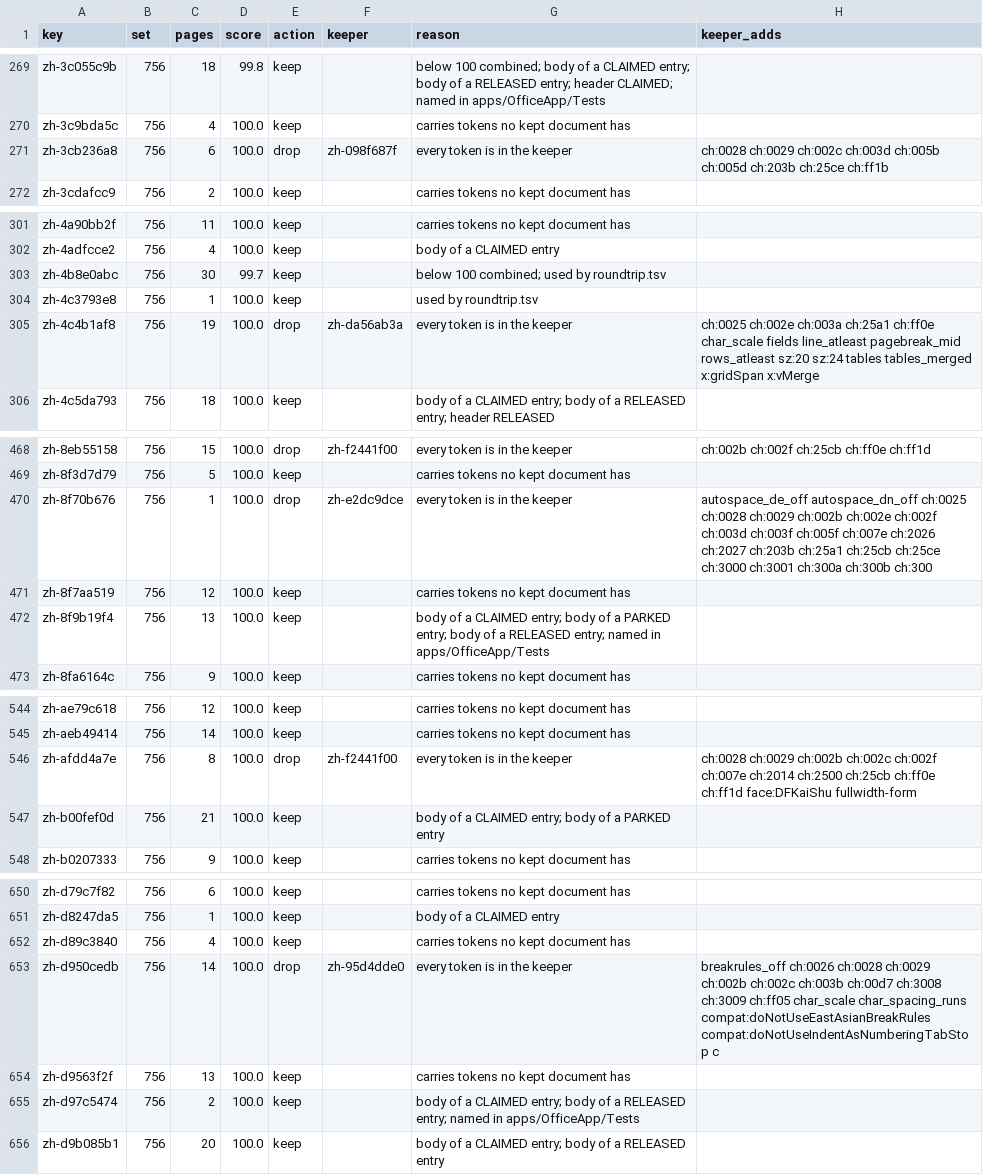
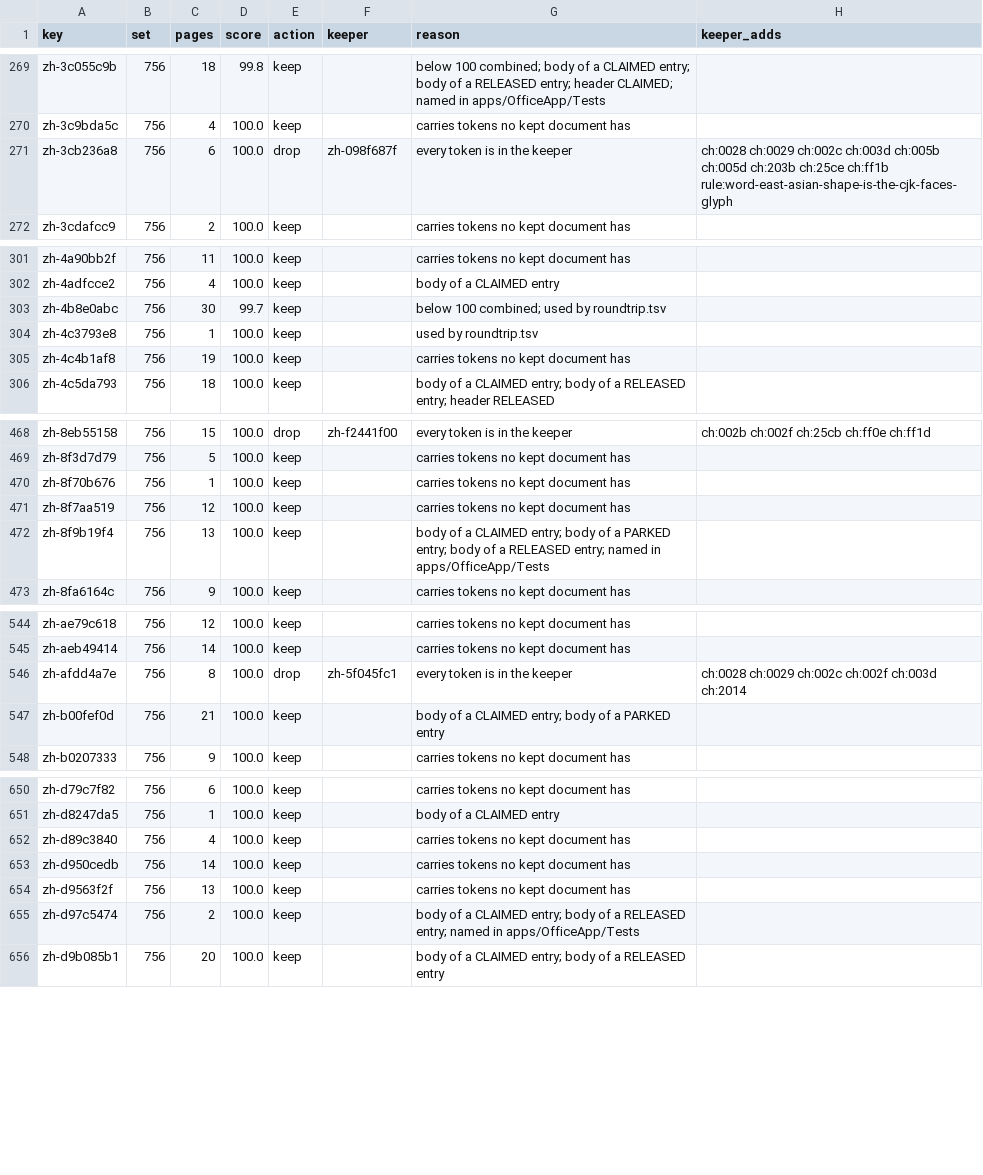
Before and after one commit to starling-build/starling, a TSV file: docs/plans/word-corpus-dedupe.tsv, drawn as a sheet; only a part is shown, gaps mark what is left out; the diff covers the shown part only.

```diff
--- a/docs/plans/word-corpus-dedupe.tsv
+++ b/docs/plans/word-corpus-dedupe.tsv
@@ -270,3 +270,3 @@ zh-3c055c9b	756	18	99.8	keep		below 100 combined; body of a CLAIMED entry; body
 zh-3c9bda5c	756	4	100.0	keep		carries tokens no kept document has	
-zh-3cb236a8	756	6	100.0	drop	zh-098f687f	every token is in the keeper	ch:0028 ch:0029 ch:002c ch:003d ch:005b ch:005d ch:203b ch:25ce ch:ff1b
+zh-3cb236a8	756	6	100.0	drop	zh-098f687f	every token is in the keeper	ch:0028 ch:0029 ch:002c ch:003d ch:005b ch:005d ch:203b ch:25ce ch:ff1b rule:word-east-asian-shape-is-the-cjk-faces-glyph
 zh-3cdafcc9	756	2	100.0	keep		carries tokens no kept document has	
@@ -304,3 +304,3 @@ zh-4b8e0abc	756	30	99.7	keep		below 100 combined; used by roundtrip.tsv
 zh-4c3793e8	756	1	100.0	keep		used by roundtrip.tsv	
-zh-4c4b1af8	756	19	100.0	drop	zh-da56ab3a	every token is in the keeper	ch:0025 ch:002e ch:003a ch:25a1 ch:ff0e char_scale fields line_atleast pagebreak_mid rows_atleast sz:20 sz:24 tables tables_merged x:gridSpan x:vMerge
+zh-4c4b1af8	756	19	100.0	keep		carries tokens no kept document has	
 zh-4c5da793	756	18	100.0	keep		body of a CLAIMED entry; body of a RELEASED entry; header RELEASED	
@@ -469,3 +469,3 @@ zh-8eb55158	756	15	100.0	drop	zh-f2441f00	every token is in the keeper	ch:002b c
 zh-8f3d7d79	756	5	100.0	keep		carries tokens no kept document has	
-zh-8f70b676	756	1	100.0	drop	zh-e2dc9dce	every token is in the keeper	autospace_de_off autospace_dn_off ch:0025 ch:0028 ch:0029 ch:002b ch:002e ch:002f ch:003d ch:003f ch:005f ch:007e ch:2026 ch:2027 ch:203b ch:25a1 ch:25cb ch:25ce ch:3000 ch:3001 ch:300a ch:300b ch:300
+zh-8f70b676	756	1	100.0	keep		carries tokens no kept document has	
 zh-8f7aa519	756	12	100.0	keep		carries tokens no kept document has	
@@ -545,3 +545,3 @@ zh-ae79c618	756	12	100.0	keep		carries tokens no kept document has
 zh-aeb49414	756	14	100.0	keep		carries tokens no kept document has	
-zh-afdd4a7e	756	8	100.0	drop	zh-f2441f00	every token is in the keeper	ch:0028 ch:0029 ch:002b ch:002c ch:002f ch:007e ch:2014 ch:2500 ch:25cb ch:ff0e ch:ff1d face:DFKaiShu fullwidth-form
+zh-afdd4a7e	756	8	100.0	drop	zh-5f045fc1	every token is in the keeper	ch:0028 ch:0029 ch:002c ch:002f ch:003d ch:2014
 zh-b00fef0d	756	21	100.0	keep		body of a CLAIMED entry; body of a PARKED entry	
@@ -652,3 +652,3 @@ zh-d8247da5	756	1	100.0	keep		body of a CLAIMED entry
 zh-d89c3840	756	4	100.0	keep		carries tokens no kept document has	
-zh-d950cedb	756	14	100.0	drop	zh-95d4dde0	every token is in the keeper	breakrules_off ch:0026 ch:0028 ch:0029 ch:002b ch:002c ch:003b ch:00d7 ch:3008 ch:3009 ch:ff05 char_scale char_spacing_runs compat:doNotUseEastAsianBreakRules compat:doNotUseIndentAsNumberingTabStop c
+zh-d950cedb	756	14	100.0	keep		carries tokens no kept document has	
 zh-d9563f2f	756	13	100.0	keep		carries tokens no kept document has	
```
Also changed, not shown: 2 edited cells elsewhere in this file, 2 other files.
